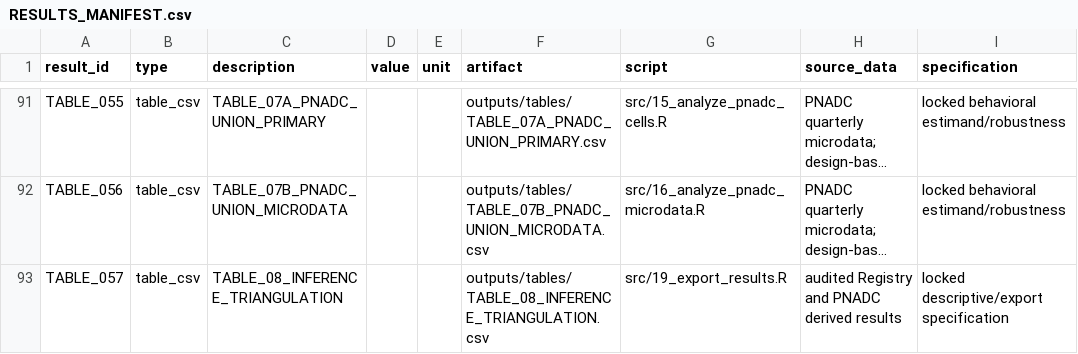
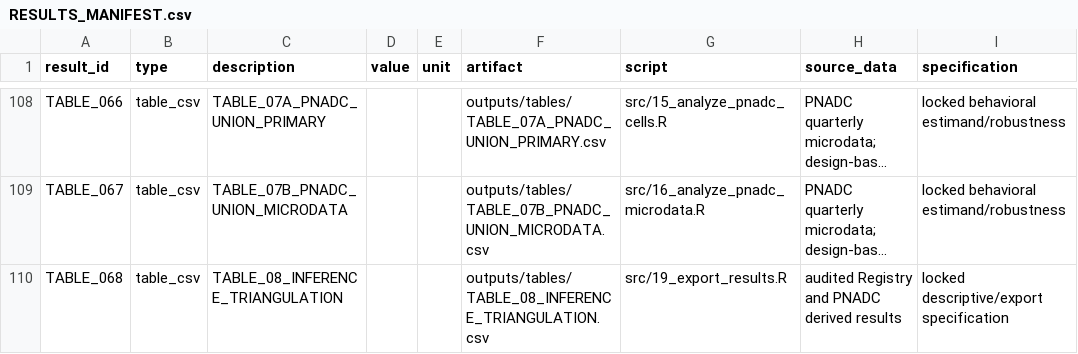
Before and after one commit to cruzm/child_marriage_brazil, a CSV file: Darcio/outputs/analysis/RESULTS_MANIFEST.csv, drawn as a sheet; only a part is shown, gaps mark what is left out; long unchanged cells end in …; addresses are those after the commit; the diff covers the shown part only; the diff names each change by its address in the sheet, - before the commit and + after, or states it on an @@ line.

```diff
--- a/Darcio/outputs/analysis/RESULTS_MANIFEST.csv
+++ b/Darcio/outputs/analysis/RESULTS_MANIFEST.csv
-A108 (result_id): TABLE_055
+A108 (result_id): TABLE_066
-A109 (result_id): TABLE_056
+A109 (result_id): TABLE_067
-A110 (result_id): TABLE_057
+A110 (result_id): TABLE_068
```
Also changed, not shown: 17 added rows and 27 edited cells elsewhere in this file, Darcio/outputs/audit/FINAL_TEST_SUMMARY.csv, 24 other files.
